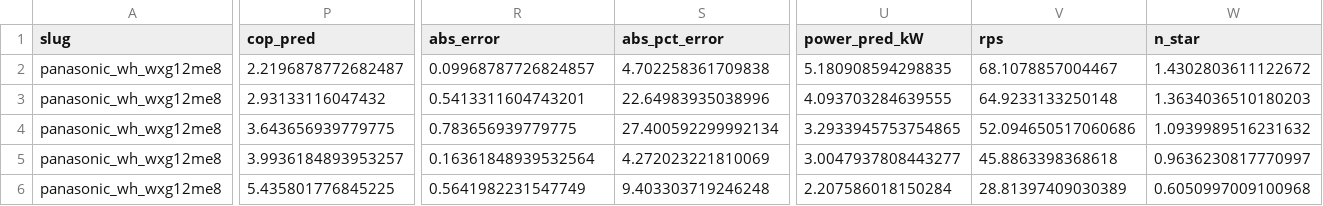
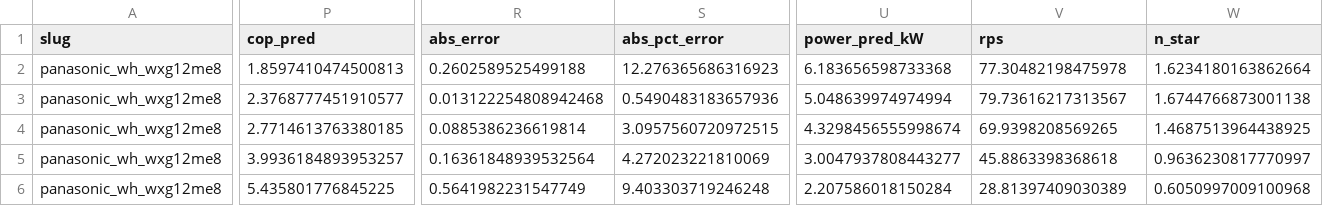
Before and after one commit to bet-lab/TMHP, a CSV file: validation/results/panasonic_wh_wxg12me8.csv, drawn as a sheet; only a part is shown, gaps mark what is left out; the diff covers the shown part only; the diff names each change by its address in the sheet, - before the commit and + after, or states it on an @@ line.

```diff
--- a/validation/results/panasonic_wh_wxg12me8.csv
+++ b/validation/results/panasonic_wh_wxg12me8.csv
-P2 (cop_pred): 2.2196878772682487
+P2 (cop_pred): 1.8597410474500813
-R2 (abs_error): 0.09968787726824857
+R2 (abs_error): 0.2602589525499188
-S2 (abs_pct_error): 4.702258361709838
+S2 (abs_pct_error): 12.276365686316923
-U2 (power_pred_kW): 5.180908594298835
+U2 (power_pred_kW): 6.183656598733368
-V2 (rps): 68.1078857004467
+V2 (rps): 77.30482198475978
-W2 (n_star): 1.4302803611122672
+W2 (n_star): 1.6234180163862664
-P3 (cop_pred): 2.93133116047432
+P3 (cop_pred): 2.3768777451910577
-R3 (abs_error): 0.5413311604743201
+R3 (abs_error): 0.013122254808942468
-S3 (abs_pct_error): 22.64983935038996
+S3 (abs_pct_error): 0.5490483183657936
-U3 (power_pred_kW): 4.093703284639555
+U3 (power_pred_kW): 5.048639974974994
-V3 (rps): 64.9233133250148
+V3 (rps): 79.73616217313567
-W3 (n_star): 1.3634036510180203
+W3 (n_star): 1.6744766873001138
-P4 (cop_pred): 3.643656939779775
+P4 (cop_pred): 2.7714613763380185
-R4 (abs_error): 0.783656939779775
+R4 (abs_error): 0.0885386236619814
-S4 (abs_pct_error): 27.400592299992134
+S4 (abs_pct_error): 3.0957560720972515
-U4 (power_pred_kW): 3.2933945753754865
+U4 (power_pred_kW): 4.3298456555998674
-V4 (rps): 52.094650517060686
+V4 (rps): 69.9398208569265
-W4 (n_star): 1.0939989516231632
+W4 (n_star): 1.4687513964438925
```
Also changed, not shown: 72 edited cells elsewhere in this file, validation/data/en14825_trend_points.csv, validation/data/en14825_trend_verdict.csv, 44 other files.
